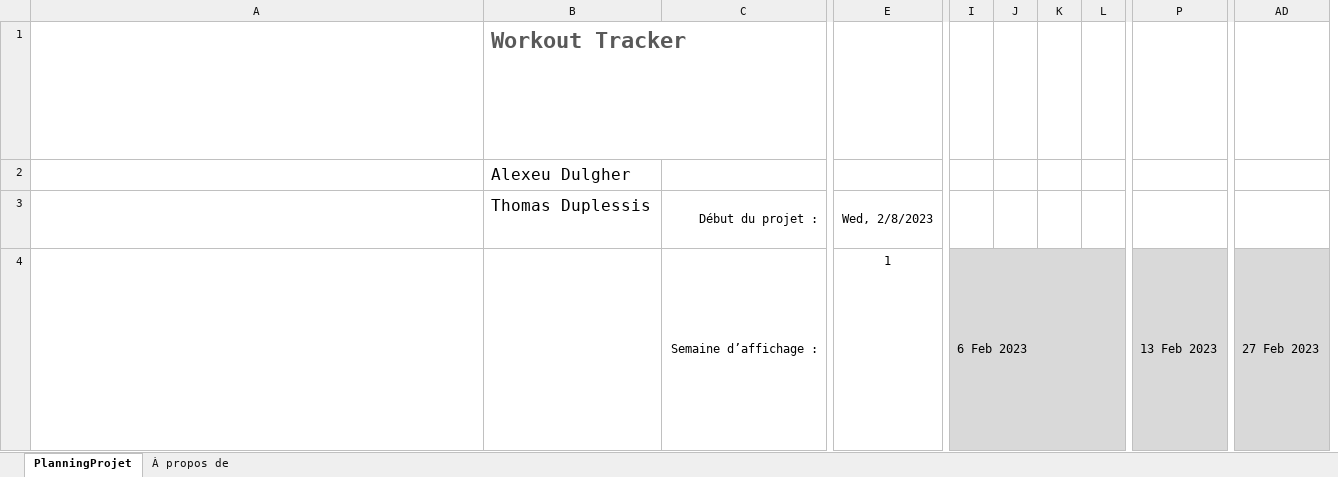
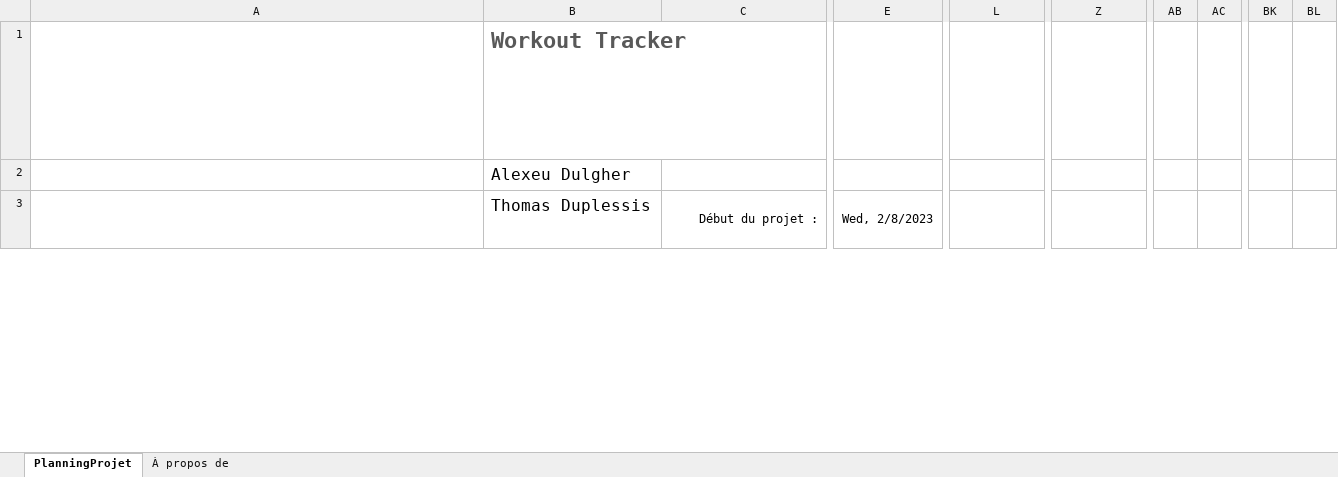
Before and after one commit to Marinel-V/h-gr02-eq6, an Excel workbook: Échéancier/Diaggrame_De_Gantt_Workout.xlsx, sheet PlanningProjet, drawn as a sheet; only a part is shown, gaps mark what is left out; values as stored, in another font and other column widths than the file's, no borders; conditional formats not drawn; removed rows and columns are numbered as before the commit, all else as after; rows hold the shown columns only; ↵ is a line break in a cell; the diff covers the shown part only; the diff names each change by its address in the sheet, - before the commit and + after, or states it on an @@ line.

```diff
--- a/Échéancier/Diaggrame_De_Gantt_Workout.xlsx (sheet PlanningProjet)
+++ b/Échéancier/Diaggrame_De_Gantt_Workout.xlsx (sheet PlanningProjet)
-column I, empty
-column J, empty
-column K, empty
-column L, empty
+column AB, empty
+column AC, empty
+column BK, empty
+column BL, empty
-row 4: La semaine d’affichage dans la cellule E4 représente la semaine de début à afficher dans le planning de projet dans la cellule I4. La date de début du projet est considérée comme étant la semaine 1. Pour modifier la semaine d’affichage, entrez simplement un nouveau numéro de semaine dans la cellule E4. ↵ La date de début pour chaque semaine, à commencer par la semaine d’affichage dans la cellule E4, figure dans la cellule I4 et est calculée automatiquement. Cet affichage représente 8 semaines, de cellule I4 à la cellule BF4. ↵ Vous ne devez pas modifier ces cellules. ↵ Semaine d’affichage : l’étiquette figure dans la cellule C4. |  | Semaine d’affichage : | 1 | 6 Feb 2023 |  |  |  | 13 Feb 2023 | 27 Feb 2023
```
Also changed, not shown: 17 added rows, 4 removed rows and 11 edited cells elsewhere in this sheet, formulas that keep their value, hidden cells.
